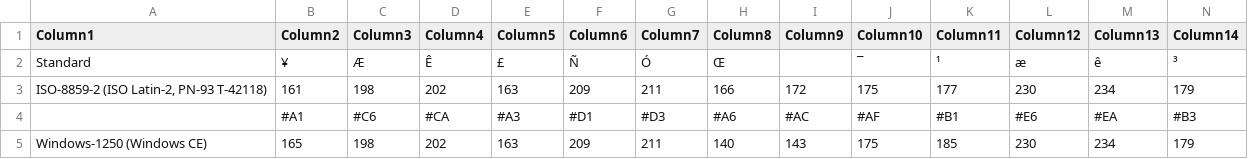
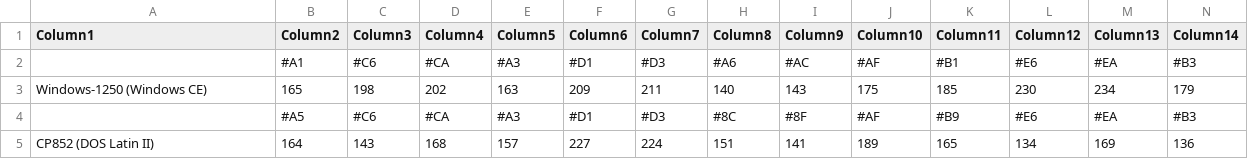
Before and after one commit to ANiemczak/LAB-WINF, a CSV file: Desktop/słowa.csv, drawn as a sheet; only a part is shown; the shorter side is filled out with more unchanged rows; rows hold the shown columns only; the diff names each change by its address in the sheet, - before the commit and + after, or states it on an @@ line.

Commit message:
Update słowa.csv

```diff
--- a/Desktop/słowa.csv
+++ b/Desktop/słowa.csv
-row 2: Standard | ¥ | Æ | Ê | £ | Ñ | Ó | Œ |  | ¯ | ¹ | æ | ê | ³
-row 3: ISO-8859-2 (ISO Latin-2, PN-93 T-42118) | 161 | 198 | 202 | 163 | 209 | 211 | 166 | 172 | 175 | 177 | 230 | 234 | 179
```
